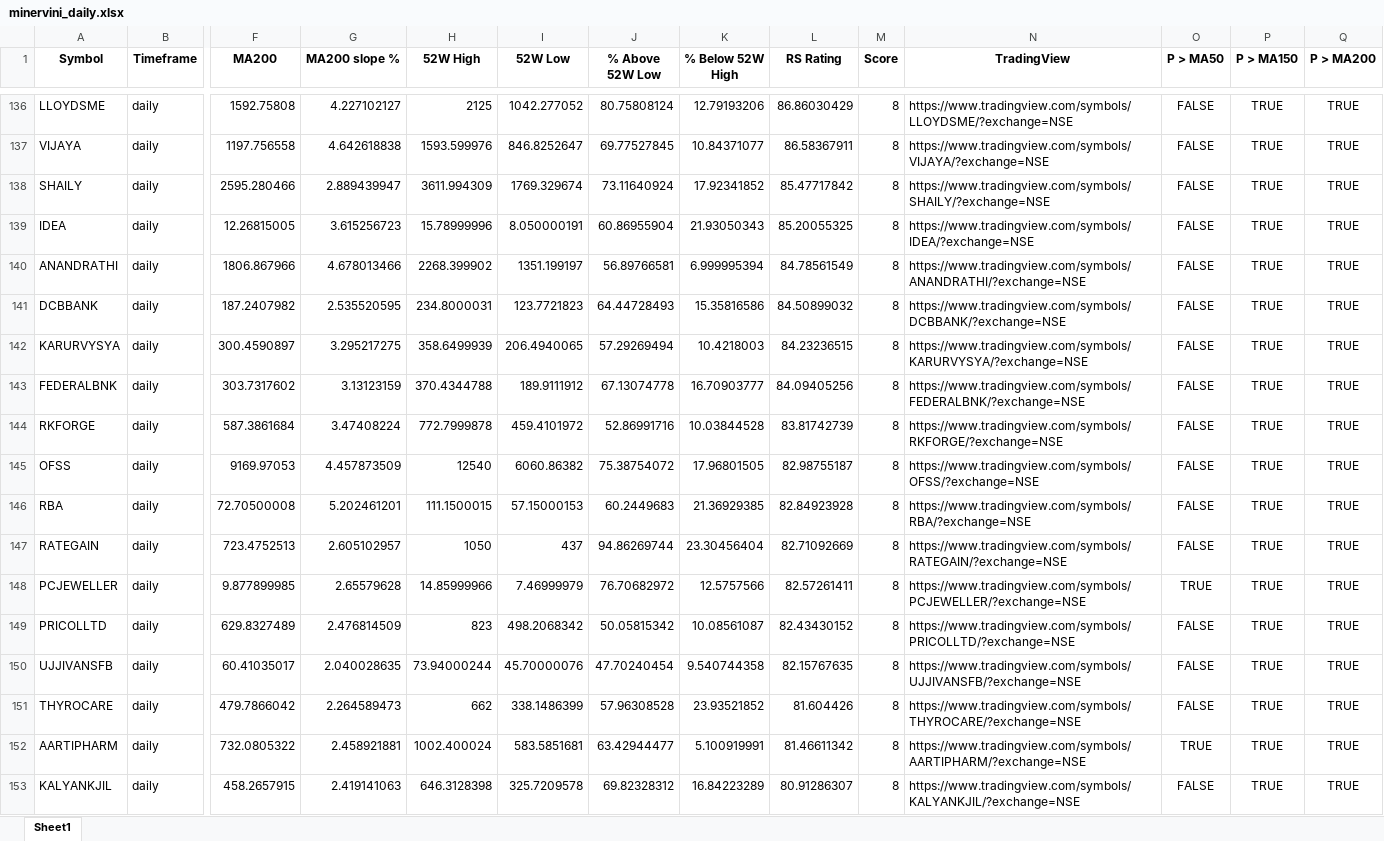
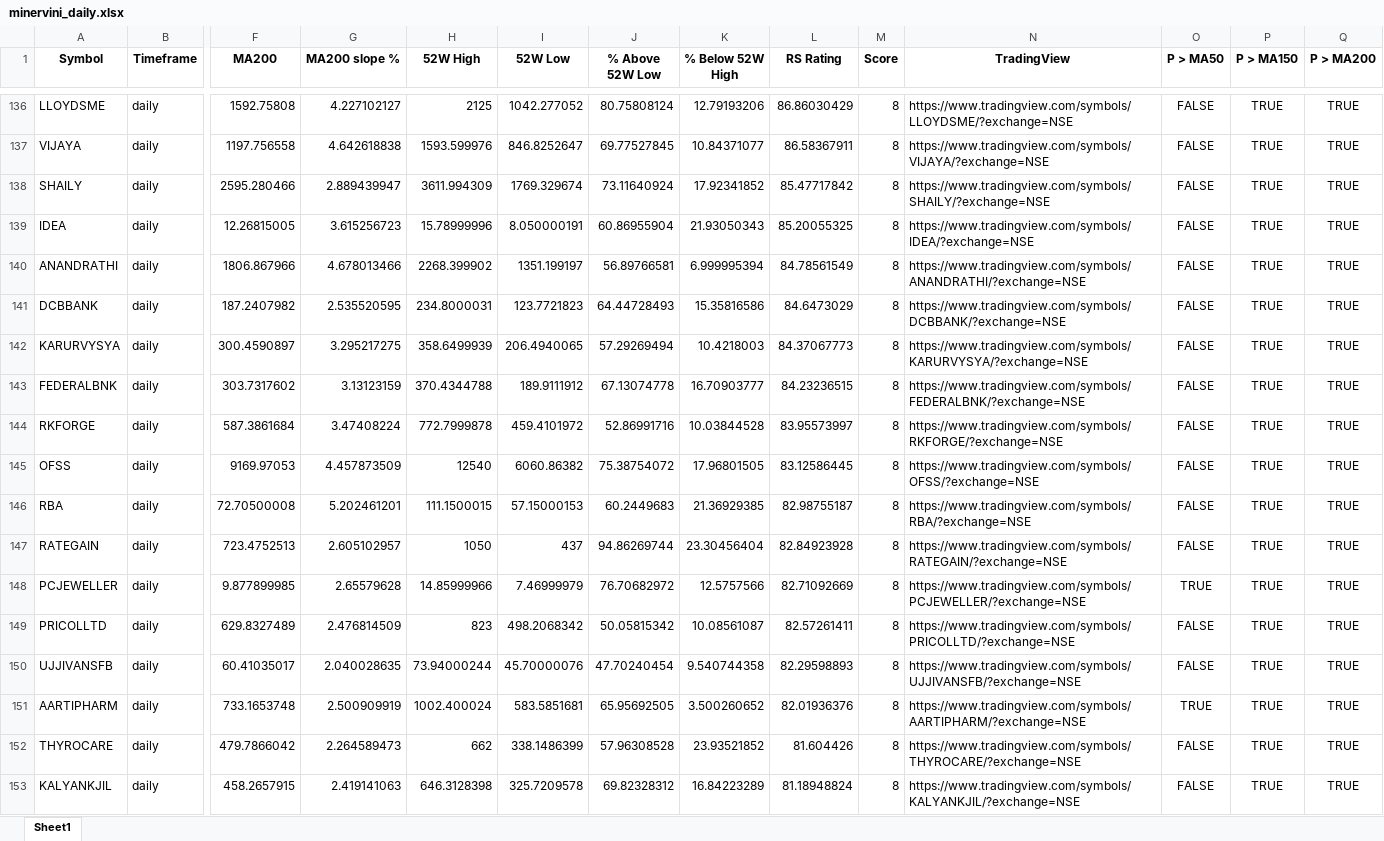
Before and after one commit to Sozhan308/my-stock-screener-app, an Excel workbook: output/minervini_daily.xlsx, sheet Sheet1, drawn as a sheet; only a part is shown, gaps mark what is left out; values as stored, in another font and other column widths than the file's, no borders; removed rows and columns are numbered as before the commit, all else as after; rows hold the shown columns only; the diff covers the shown part only; the diff names each change by its address in the sheet, - before the commit and + after, or states it on an @@ line.

```diff
--- a/output/minervini_daily.xlsx (sheet Sheet1)
+++ b/output/minervini_daily.xlsx (sheet Sheet1)
-L141 (RS Rating): 84.50899032
+L141 (RS Rating): 84.6473029
-L142 (RS Rating): 84.23236515
+L142 (RS Rating): 84.37067773
-L143 (RS Rating): 84.09405256
+L143 (RS Rating): 84.23236515
-L144 (RS Rating): 83.81742739
+L144 (RS Rating): 83.95573997
-L145 (RS Rating): 82.98755187
+L145 (RS Rating): 83.12586445
-L146 (RS Rating): 82.84923928
+L146 (RS Rating): 82.98755187
-L147 (RS Rating): 82.71092669
+L147 (RS Rating): 82.84923928
-L148 (RS Rating): 82.57261411
+L148 (RS Rating): 82.71092669
-L149 (RS Rating): 82.43430152
+L149 (RS Rating): 82.57261411
-L150 (RS Rating): 82.15767635
+L150 (RS Rating): 82.29598893
+row 151: AARTIPHARM | daily | 733.1653748 | 2.500909919 | 1002.400024 | 583.5851681 | 65.95692505 | 3.500260652 | 82.01936376 | 8 | https://www.tradingview.com/symbols/AARTIPHARM/?exchange=NSE | TRUE | TRUE | TRUE
-row 152: AARTIPHARM | daily | 732.0805322 | 2.458921881 | 1002.400024 | 583.5851681 | 63.42944477 | 5.100919991 | 81.46611342 | 8 | https://www.tradingview.com/symbols/AARTIPHARM/?exchange=NSE | TRUE | TRUE | TRUE
-L153 (RS Rating): 80.91286307
+L153 (RS Rating): 81.18948824
```
Also changed, not shown: 23 added rows, 23 removed rows and 615 edited cells elsewhere in this sheet, output/minervini_4h.xlsx, 2 other files.
